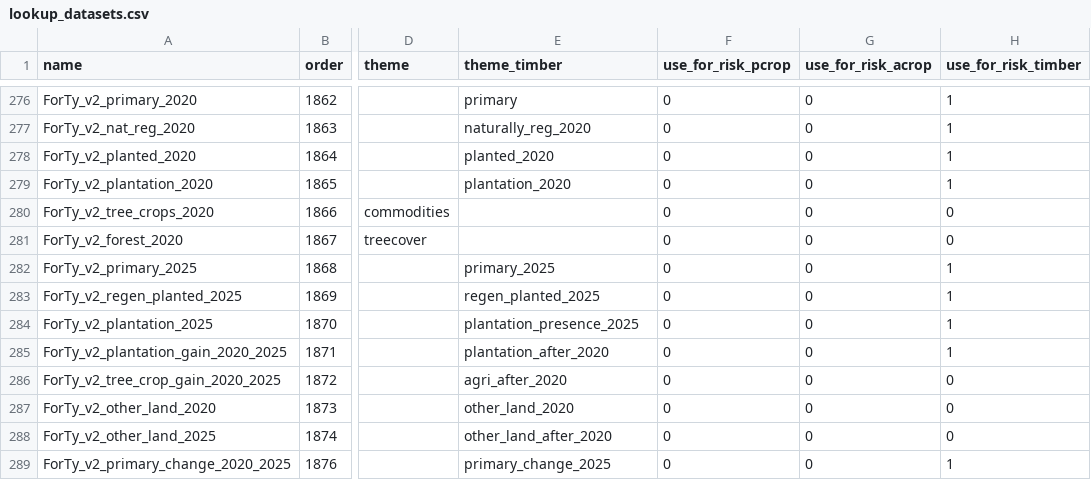
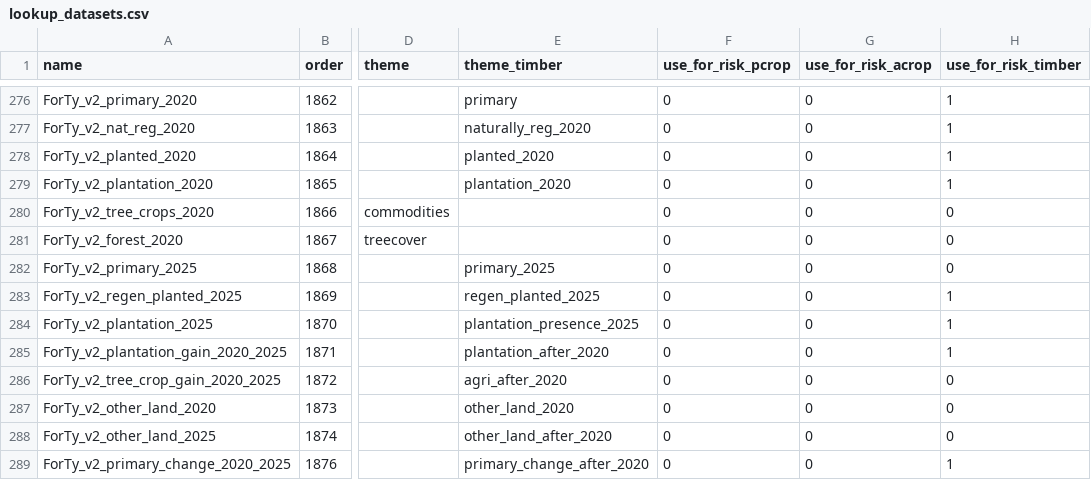
Before and after one commit to forestdatapartnership/whisp, a CSV file: src/openforis_whisp/parameters/lookup_datasets.csv, drawn as a sheet; only a part is shown, gaps mark what is left out; the diff names each change by its address in the sheet, - before the commit and + after, or states it on an @@ line.

Commit message:
Tidy the timber primary-change indicator: rename to Ind_19_primary_change_after_2020 (theme primary_change_after_2020), the after_2020 pattern used for changes; compute it in the standard indicator block with an ind_19_input_columns override like Ind_18; drop the unused Ind_14_primary_2025 (never released; the ForTy_v2_primary_2025 column is still emitted)

```diff
--- a/src/openforis_whisp/parameters/lookup_datasets.csv
+++ b/src/openforis_whisp/parameters/lookup_datasets.csv
-H282 (use_for_risk_timber): 1
+H282 (use_for_risk_timber): 0
-E289 (theme_timber): primary_change_2025
+E289 (theme_timber): primary_change_after_2020
```
Also changed, not shown: 6 other files.
